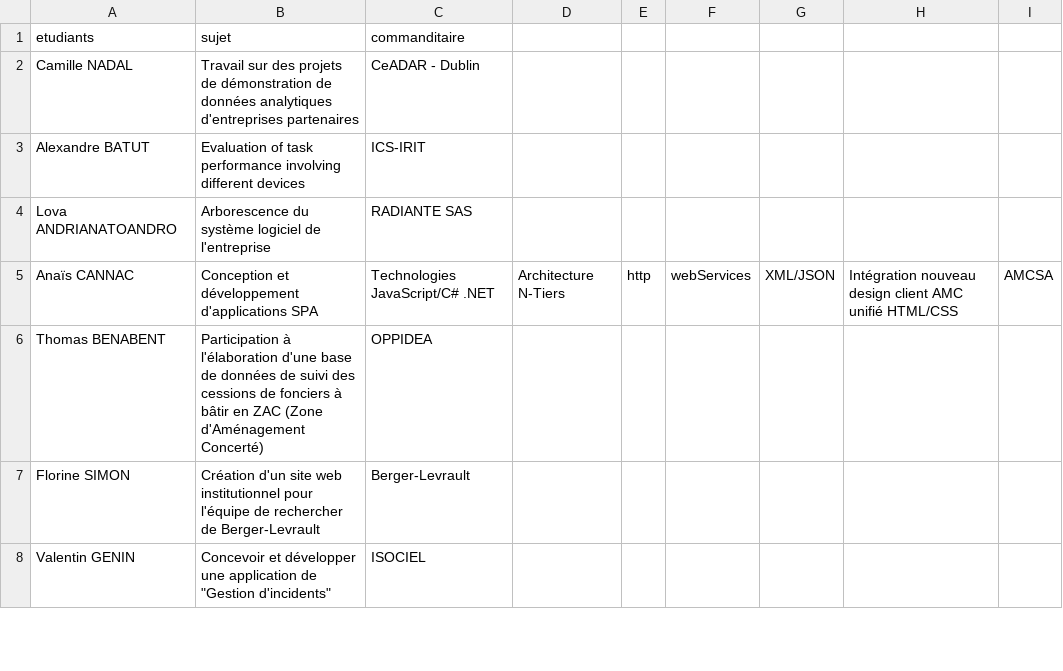
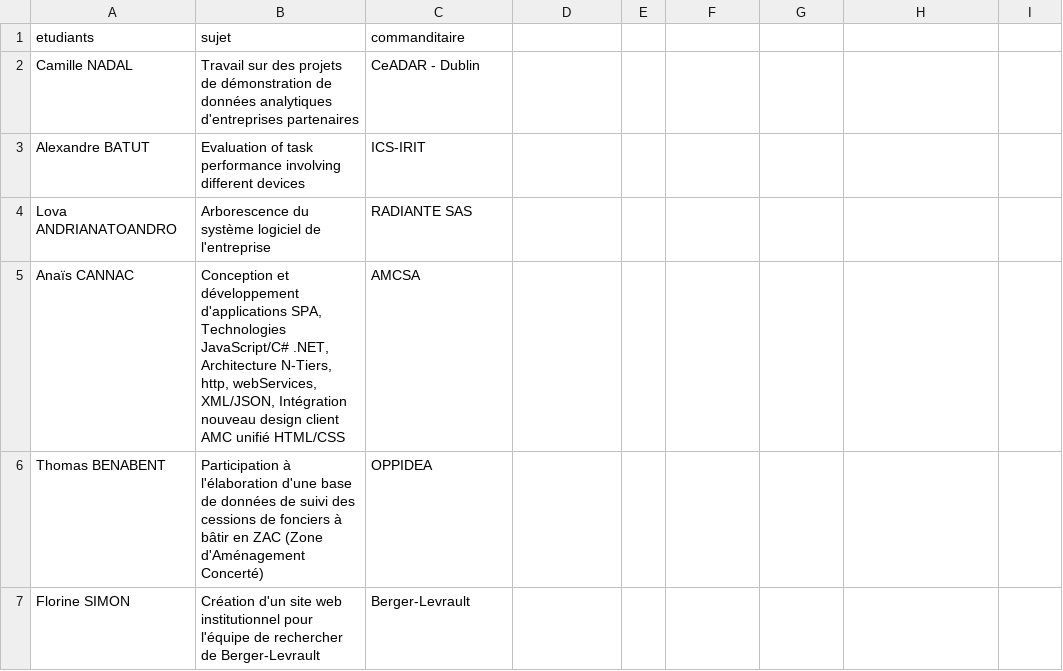
Before and after one commit to Master-IHM/master-ihm.github.io, a CSV file: _data/stages/m1/2015-2016.csv, drawn as a sheet; only a part is shown; the shorter side is filled out with more unchanged rows.

Commit message:
Update 2015-2016.csv

```diff
--- a/_data/stages/m1/2015-2016.csv
+++ b/_data/stages/m1/2015-2016.csv
@@ -4,3 +4,3 @@ Alexandre BATUT, Evaluation of task performance involving different devices,ICS-
 Lova ANDRIANATOANDRO,Arborescence du système logiciel de l'entreprise ,RADIANTE SAS
-Anaïs  CANNAC ,Conception et développement d'applications SPA, Technologies JavaScript/C# .NET, Architecture N-Tiers, http, webServices, XML/JSON, Intégration nouveau design client AMC unifié HTML/CSS,AMCSA
+Anaïs  CANNAC ,"Conception et développement d'applications SPA, Technologies JavaScript/C# .NET, Architecture N-Tiers, http, webServices, XML/JSON, Intégration nouveau design client AMC unifié HTML/CSS",AMCSA
 Thomas BENABENT,Participation à l'élaboration d'une base de données de suivi des cessions de fonciers à bâtir en ZAC (Zone d'Aménagement Concerté),OPPIDEA
```
